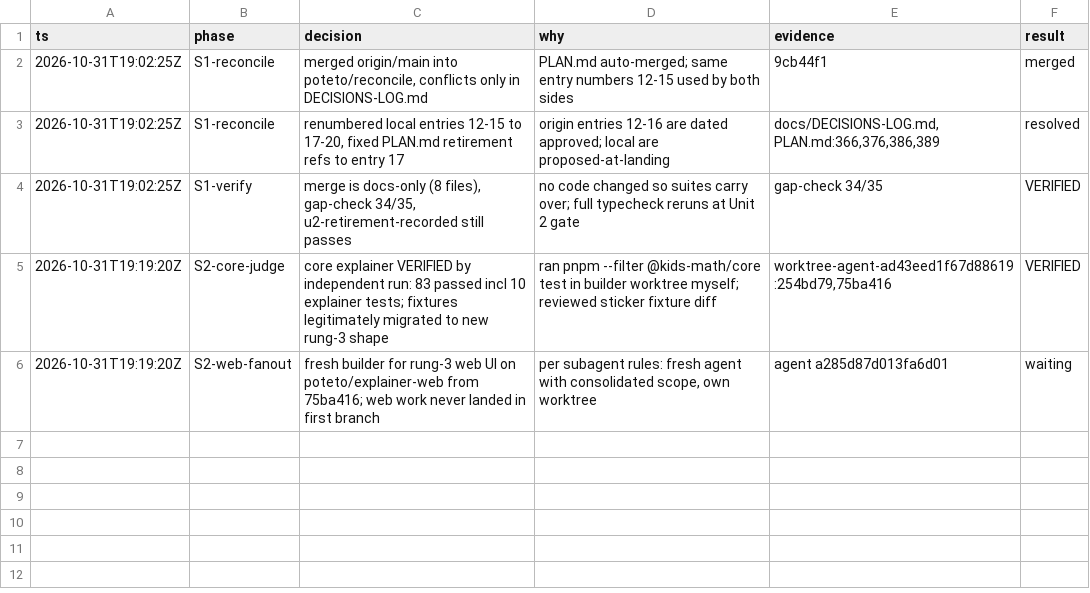
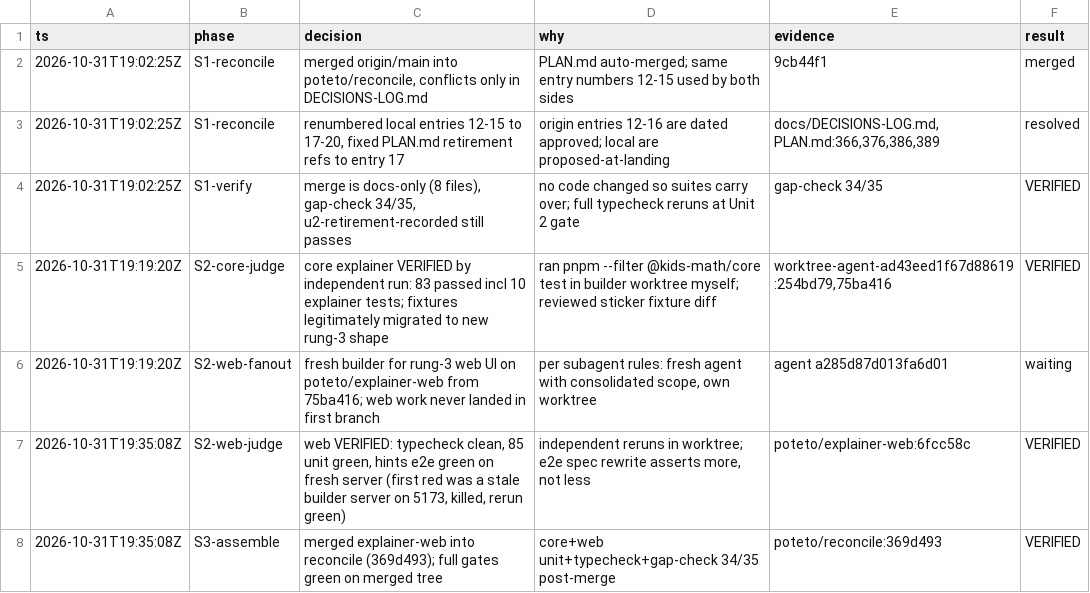
Before and after one commit to asub927/meta-ai-hackathon, a TSV file: .audit/reconcile-explainer.tsv, drawn as a sheet; the diff names each change by its address in the sheet, - before the commit and + after, or states it on an @@ line.

```diff
--- a/.audit/reconcile-explainer.tsv
+++ b/.audit/reconcile-explainer.tsv
+row 7: 2026-10-31T19:35:08Z | S2-web-judge | web VERIFIED: typecheck clean, 85 unit green, hints e2e green on fresh server (first red was a stale builder server on 5173, killed, rerun green) | independent reruns in worktree; e2e spec rewrite asserts more, not less | poteto/explainer-web:6fcc58c | VERIFIED
+row 8: 2026-10-31T19:35:08Z | S3-assemble | merged explainer-web into reconcile (369d493); full gates green on merged tree | core+web unit+typecheck+gap-check 34/35 post-merge | poteto/reconcile:369d493 | VERIFIED
```
